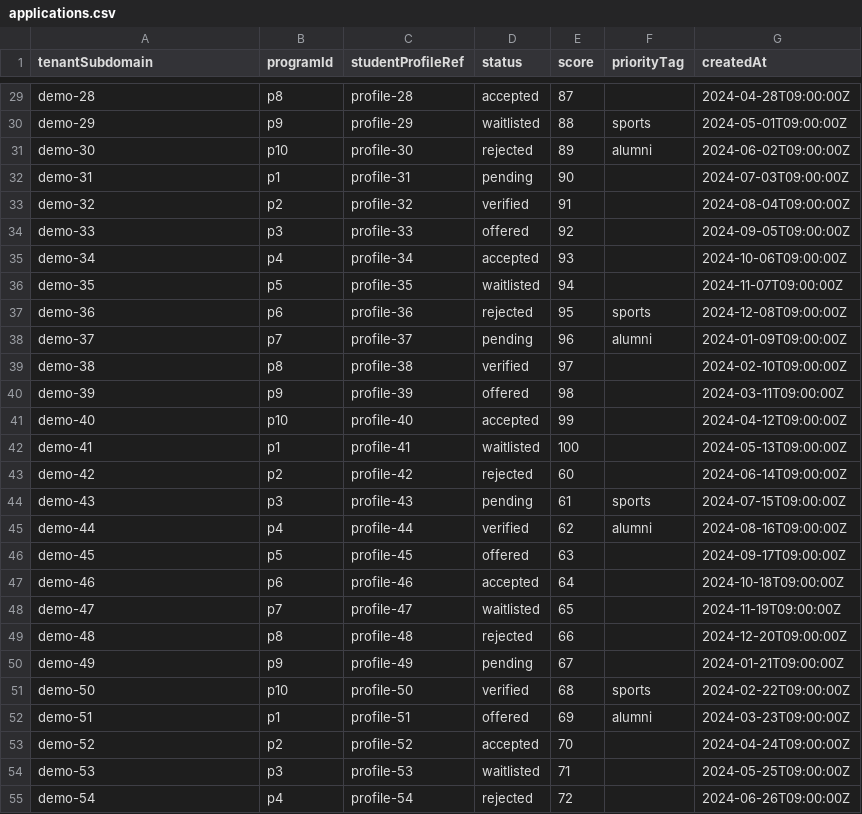
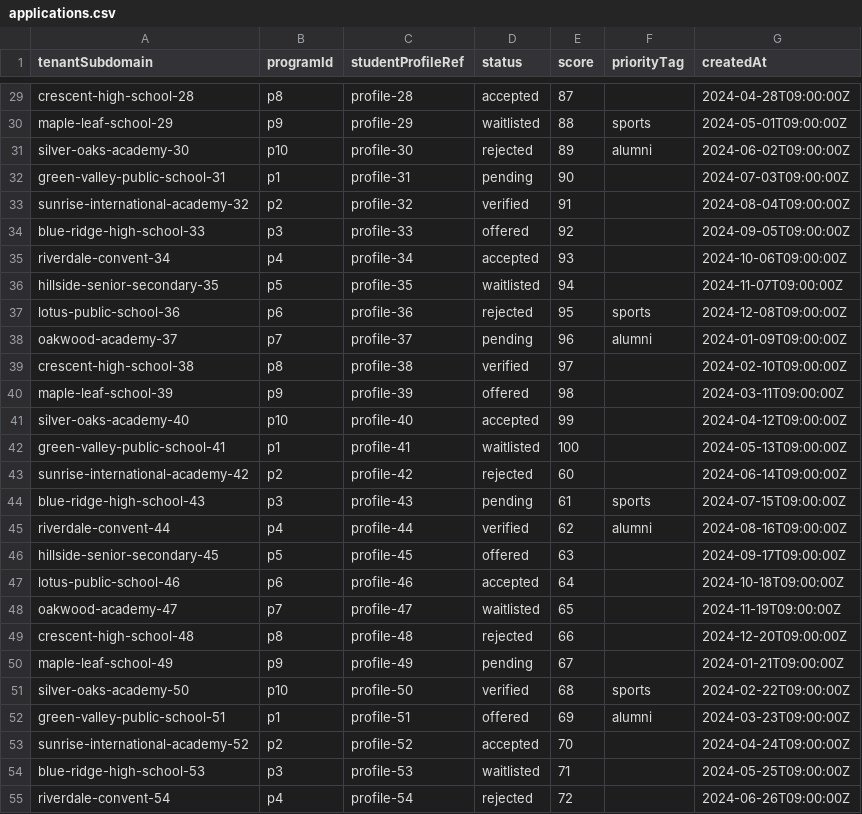
Before and after one commit to ChakshuGautam/paramarsh-SMS, a CSV file: docs/Seeds/applications.csv, drawn as a sheet; only a part is shown, gaps mark what is left out; the diff covers the shown part only; the diff names each change by its address in the sheet, - before the commit and + after, or states it on an @@ line.

Commit message:
seeds: CSV-first seeding path and datasets (>=100 rows)
Add csv-only seed script that imports curated CSVs from docs/Seeds with strict referential integrity and minimum counts. Include generator script and refreshed CSVs with realistic school/parent data and consistent relationships.

```diff
--- a/docs/Seeds/applications.csv
+++ b/docs/Seeds/applications.csv
-A29 (tenantSubdomain): demo-28
+A29 (tenantSubdomain): crescent-high-school-28
-A30 (tenantSubdomain): demo-29
+A30 (tenantSubdomain): maple-leaf-school-29
-A31 (tenantSubdomain): demo-30
+A31 (tenantSubdomain): silver-oaks-academy-30
-A32 (tenantSubdomain): demo-31
+A32 (tenantSubdomain): green-valley-public-school-31
-A33 (tenantSubdomain): demo-32
+A33 (tenantSubdomain): sunrise-international-academy-32
-A34 (tenantSubdomain): demo-33
+A34 (tenantSubdomain): blue-ridge-high-school-33
-A35 (tenantSubdomain): demo-34
+A35 (tenantSubdomain): riverdale-convent-34
-A36 (tenantSubdomain): demo-35
+A36 (tenantSubdomain): hillside-senior-secondary-35
-A37 (tenantSubdomain): demo-36
+A37 (tenantSubdomain): lotus-public-school-36
-A38 (tenantSubdomain): demo-37
+A38 (tenantSubdomain): oakwood-academy-37
-A39 (tenantSubdomain): demo-38
+A39 (tenantSubdomain): crescent-high-school-38
-A40 (tenantSubdomain): demo-39
+A40 (tenantSubdomain): maple-leaf-school-39
-A41 (tenantSubdomain): demo-40
+A41 (tenantSubdomain): silver-oaks-academy-40
-A42 (tenantSubdomain): demo-41
+A42 (tenantSubdomain): green-valley-public-school-41
-A43 (tenantSubdomain): demo-42
+A43 (tenantSubdomain): sunrise-international-academy-42
-A44 (tenantSubdomain): demo-43
+A44 (tenantSubdomain): blue-ridge-high-school-43
-A45 (tenantSubdomain): demo-44
+A45 (tenantSubdomain): riverdale-convent-44
-A46 (tenantSubdomain): demo-45
+A46 (tenantSubdomain): hillside-senior-secondary-45
-A47 (tenantSubdomain): demo-46
+A47 (tenantSubdomain): lotus-public-school-46
-A48 (tenantSubdomain): demo-47
+A48 (tenantSubdomain): oakwood-academy-47
-A49 (tenantSubdomain): demo-48
+A49 (tenantSubdomain): crescent-high-school-48
-A50 (tenantSubdomain): demo-49
+A50 (tenantSubdomain): maple-leaf-school-49
-A51 (tenantSubdomain): demo-50
+A51 (tenantSubdomain): silver-oaks-academy-50
-A52 (tenantSubdomain): demo-51
+A52 (tenantSubdomain): green-valley-public-school-51
-A53 (tenantSubdomain): demo-52
+A53 (tenantSubdomain): sunrise-international-academy-52
-A54 (tenantSubdomain): demo-53
+A54 (tenantSubdomain): blue-ridge-high-school-53
-A55 (tenantSubdomain): demo-54
+A55 (tenantSubdomain): riverdale-convent-54
```
Also changed, not shown: 73 edited cells elsewhere in this file, docs/Seeds/guardians.csv, 3 other files.
